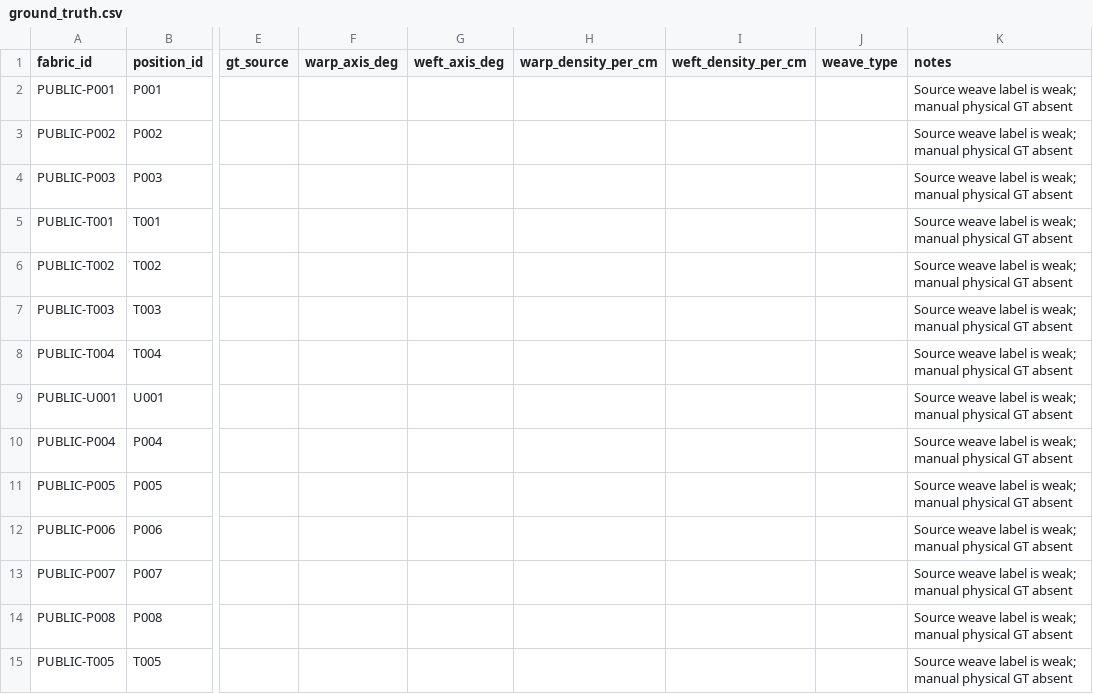
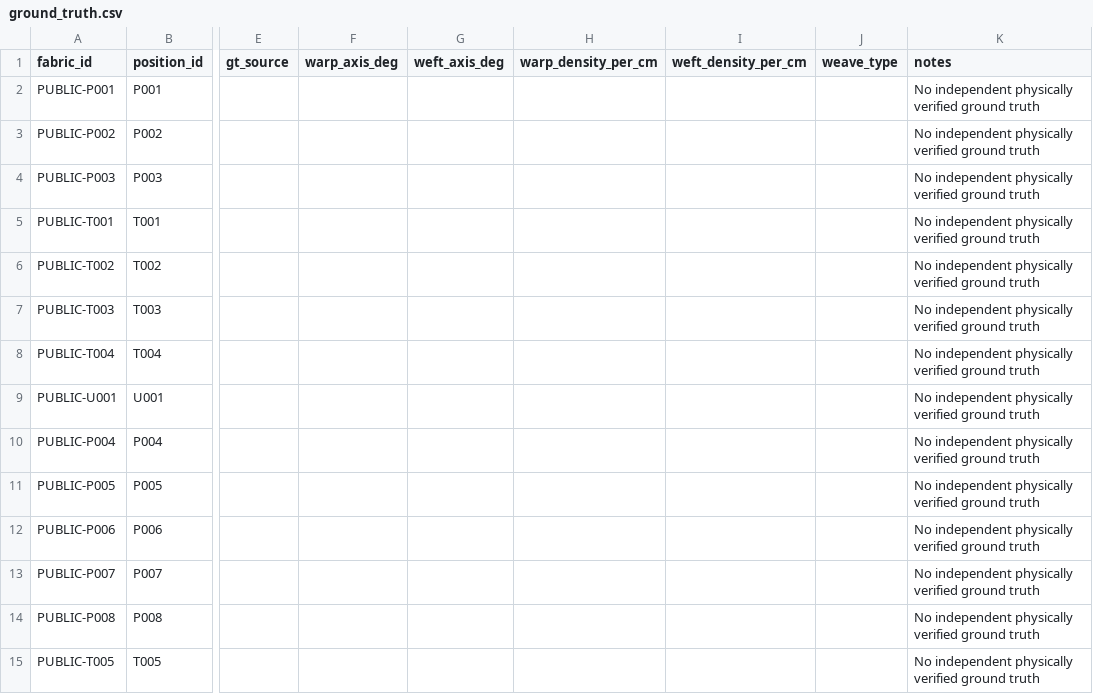
Before and after one commit to leaves899/fabric-vision-recognition, a CSV file: datasets/ground_truth.csv, drawn as a sheet; only a part is shown, gaps mark what is left out; the diff covers the shown part only; the diff names each change by its address in the sheet, - before the commit and + after, or states it on an @@ line.

Commit message:
dataset: leave independent GT explicitly unlabeled for newly downloaded fabrics

```diff
--- a/datasets/ground_truth.csv
+++ b/datasets/ground_truth.csv
-K2:K15 (notes): Source weave label is weak; manual physical GT absent
+K2:K15 (notes): No independent physically verified ground truth
```
Also changed, not shown: 18 added rows and 13 edited cells elsewhere in this file.
